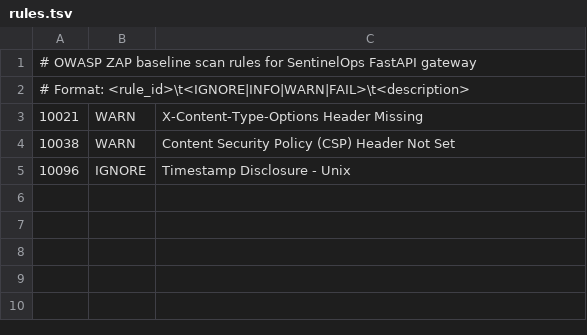
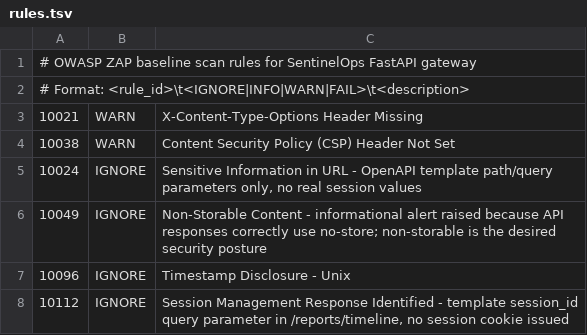
Before and after one commit to akcodes-py/SentinelOps, a TSV file: .zap/rules.tsv, drawn as a sheet; the diff names each change by its address in the sheet, - before the commit and + after, or states it on an @@ line.

Commit message:
Fix OWASP ZAP CI gate: add security headers, rules and action v0.15.0

```diff
--- a/.zap/rules.tsv
+++ b/.zap/rules.tsv
+row 5: 10024 | IGNORE | Sensitive Information in URL - OpenAPI template path/query parameters only, no real session values
+row 6: 10049 | IGNORE | Non-Storable Content - informational alert raised because API responses correctly use no-store; non-storable is the desired security posture
+row 8: 10112 | IGNORE | Session Management Response Identified - template session_id query parameter in /reports/timeline, no session cookie issued
```
Also changed, not shown: 5 other files.
